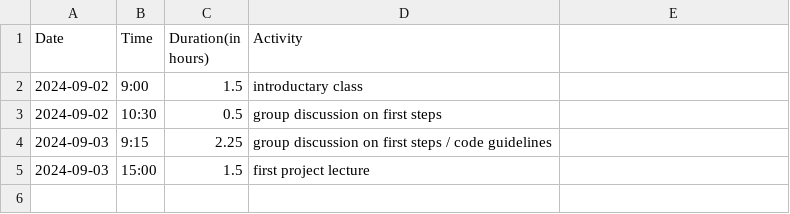
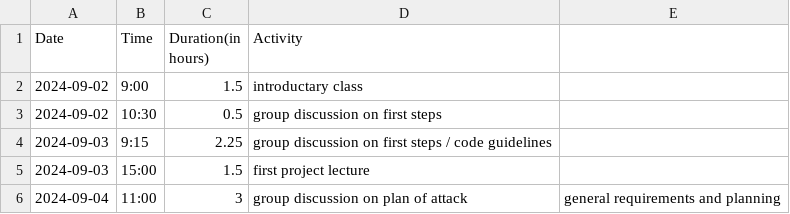
Before and after one commit to Seger01/GameEngine, a CSV file: docs/timesheets/siem_sheet.csv, drawn as a sheet; the diff names each change by its address in the sheet, - before the commit and + after, or states it on an @@ line.

Commit message:
Updated time sheet

```diff
--- a/docs/timesheets/siem_sheet.csv
+++ b/docs/timesheets/siem_sheet.csv
+row 6: 2024-09-04 | 11:00 | 3 | group discussion on plan of attack | general requirements and planning
```
